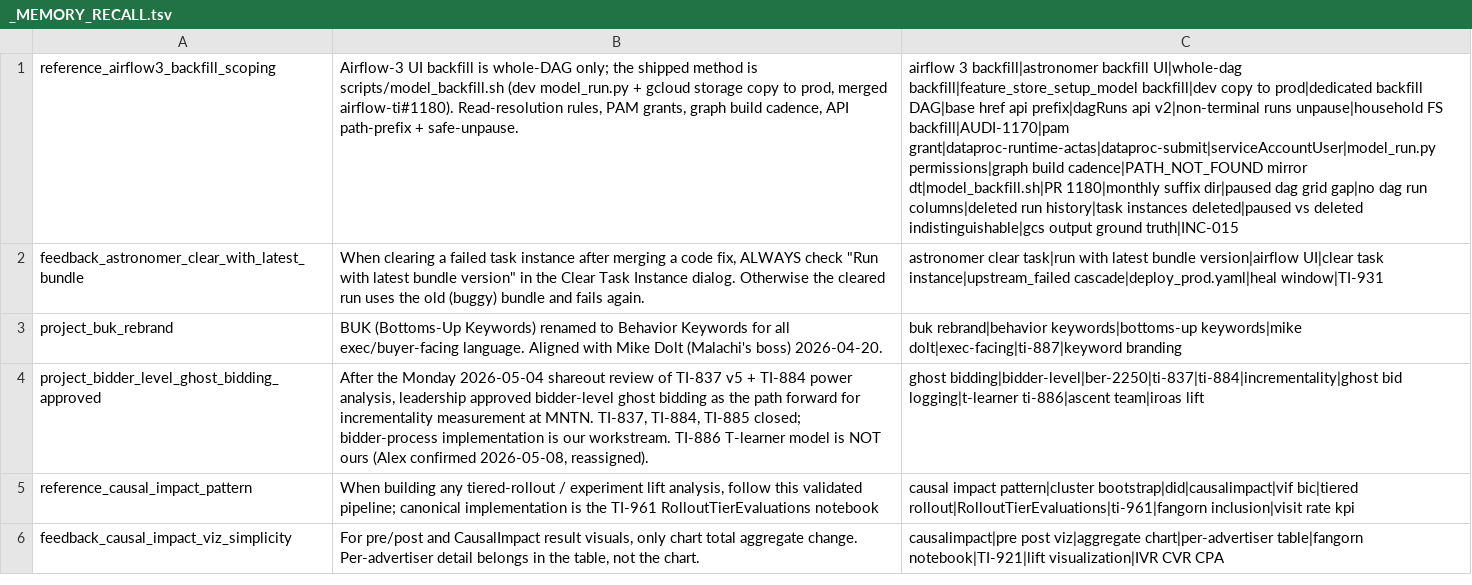
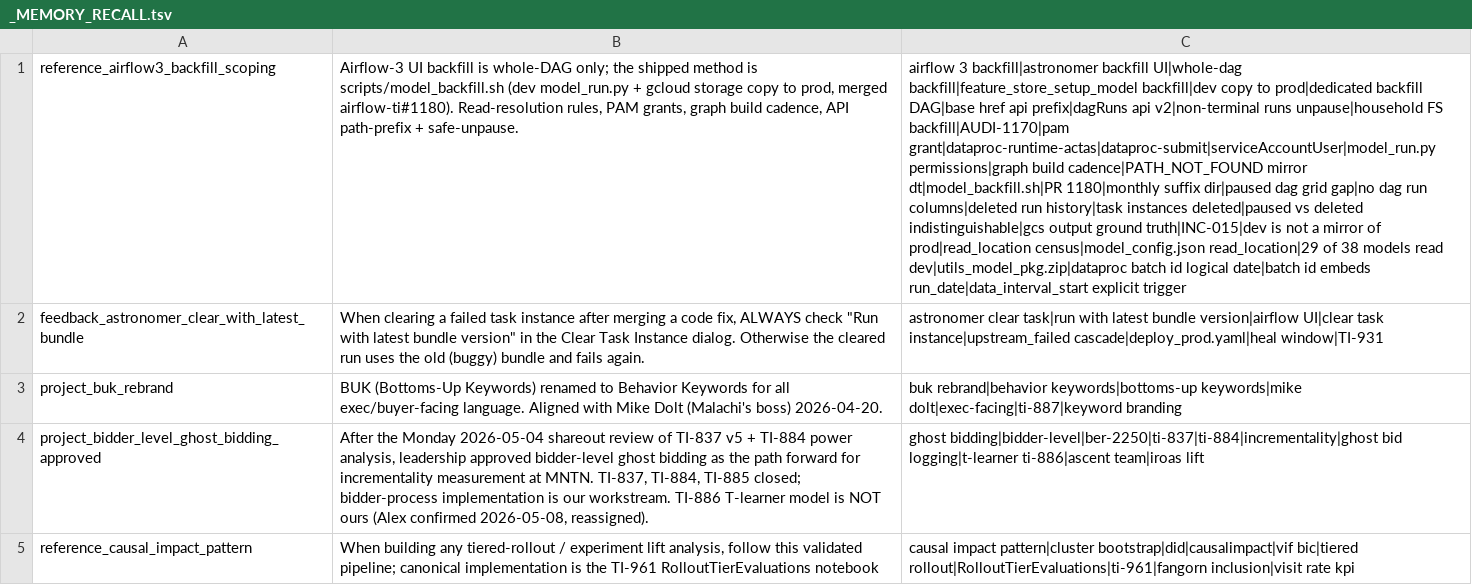
Before and after one commit to mdunn-mntn/malachi-workspace, a TSV file: knowledge/_MEMORY_RECALL.tsv, drawn as a sheet; only a part is shown; the shorter side is filled out with more unchanged rows; the diff covers the shown part only; the diff names each change by its address in the sheet, - before the commit and + after, or states it on an @@ line.

Commit message:
INC-015 capture: dev-vs-prod FS reads, triage rules, astro token
- backfill_scoping: dev is not a prod mirror (29/38 models read dev)
- airflow_ti: retired model GCS dirs read as false gaps
- runbook 1: green run is not proof data landed; duration proxy
- log_puller: astro token expiry ~1h not daily; base carries /api/v2
- data_catalog: DS13 roster CSV now tracked past the blanket ignore
- IMP-040: auto-renew astro bearer on 401

```diff
--- a/knowledge/_MEMORY_RECALL.tsv
+++ b/knowledge/_MEMORY_RECALL.tsv
-C1: …output ground truth|INC-015
+C1: …output ground truth|INC-015|dev is not a mirror of prod|read_location census|model_config.json read_location|29 of 38 models read dev|utils_model_pkg.zip|dataproc batch id logical date|batch id embeds run_date|data_interval_start explicit trigger
```
Also changed, not shown: 5 edited cells elsewhere in this file, 14 other files.
